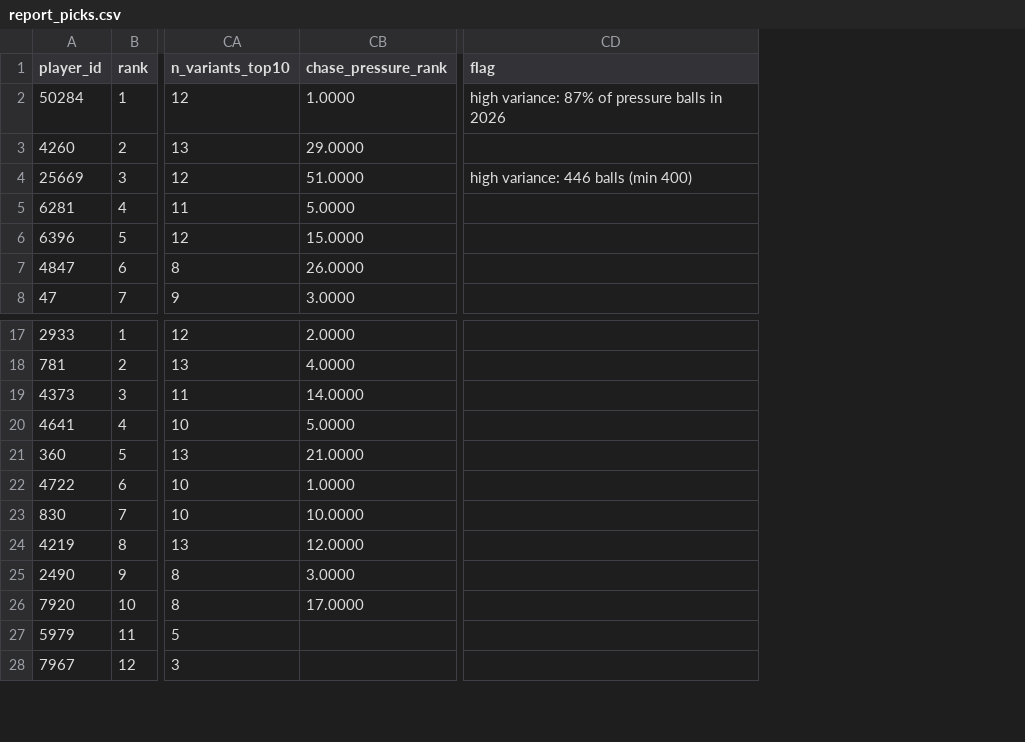
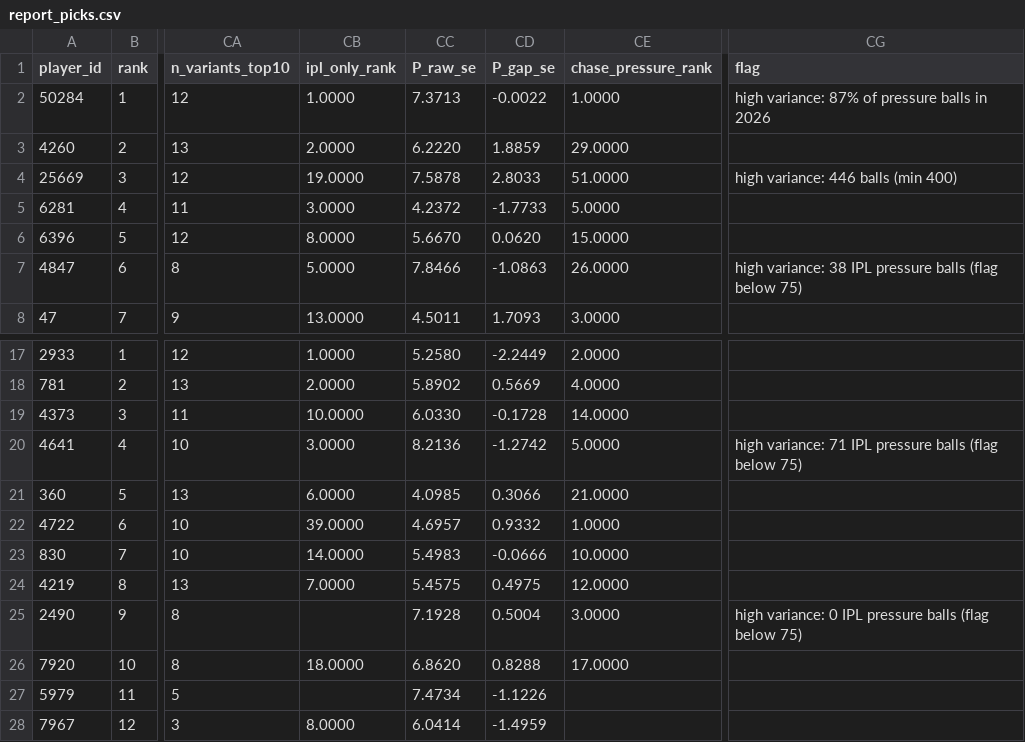
Before and after one commit to MannanHanda/rr-superr-selector-, a CSV file: outputs/report_picks.csv, drawn as a sheet; only a part is shown, gaps mark what is left out; addresses are those after the commit; the diff names each change by its address in the sheet, - before the commit and + after, or states it on an @@ line.

```diff
--- a/outputs/report_picks.csv
+++ b/outputs/report_picks.csv
+column CB (ipl_only_rank), rows 2-8: 1.0000 | 2.0000 | 19.0000 | 3.0000 | 8.0000 | 5.0000 | 13.0000; rows 17-28: 1.0000 | 2.0000 | 10.0000 | 3.0000 | 6.0000 | 39.0000 | 14.0000 | 7.0000 |  | 18.0000 |  | 8.0000
+column CC (P_raw_se), rows 2-8: 7.3713 | 6.2220 | 7.5878 | 4.2372 | 5.6670 | 7.8466 | 4.5011; rows 17-28: 5.2580 | 5.8902 | 6.0330 | 8.2136 | 4.0985 | 4.6957 | 5.4983 | 5.4575 | 7.1928 | 6.8620 | 7.4734 | 6.0414
+column CD (P_gap_se), rows 2-8: -0.0022 | 1.8859 | 2.8033 | -1.7733 | 0.0620 | -1.0863 | 1.7093; rows 17-28: -2.2449 | 0.5669 | -0.1728 | -1.2742 | 0.3066 | 0.9332 | -0.0666 | 0.4975 | 0.5004 | 0.8288 | -1.1226 | -1.4959
-CG7 (flag): (empty)
+CG7 (flag): high variance: 38 IPL pressure balls (flag below 75)
-CG20 (flag): (empty)
+CG20 (flag): high variance: 71 IPL pressure balls (flag below 75)
-CG25 (flag): (empty)
+CG25 (flag): high variance: 0 IPL pressure balls (flag below 75)
```
Also changed, not shown: outputs/final_top10_batters.csv, outputs/final_top10_bowlers.csv, 13 other files.
